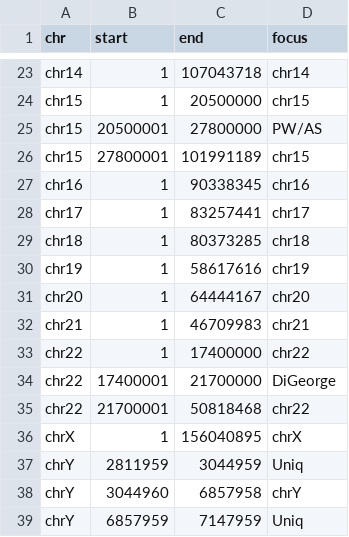
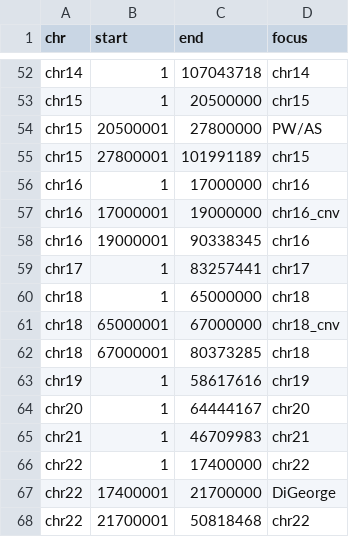
Before and after one commit to seqinfo/BinDel-dev, a TSV file: coordinates/locations.info.tsv, drawn as a sheet; only a part is shown, gaps mark what is left out; the shorter side is filled out with more unchanged rows; the diff covers the shown part only.

```diff
--- a/coordinates/locations.info.tsv
+++ b/coordinates/locations.info.tsv
@@ -26,5 +55,9 @@ chr15	20500001	27800000	PW/AS
 chr15	27800001	101991189	chr15
-chr16	1	90338345	chr16
+chr16	1	17000000	chr16
+chr16	17000001	19000000	chr16_cnv
+chr16	19000001	90338345	chr16
 chr17	1	83257441	chr17
-chr18	1	80373285	chr18
+chr18	1	65000000	chr18
+chr18	65000001	67000000	chr18_cnv
+chr18	67000001	80373285	chr18
 chr19	1	58617616	chr19
```
Also changed, not shown: 29 added rows and 9 edited cells elsewhere in this file, 1 other file.
